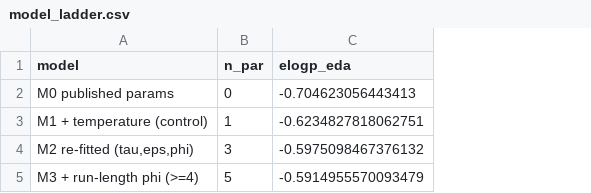
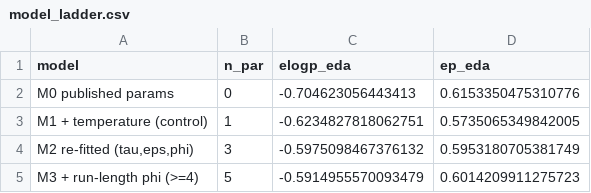
Before and after one commit to ShirHolzman/Amirim-Research, a CSV file: my_code/catie_calibration/03_parameter_fitting/figures/model_ladder.csv, drawn as a sheet; the diff names each change by its address in the sheet, - before the commit and + after, or states it on an @@ line.

```diff
--- a/my_code/catie_calibration/03_parameter_fitting/figures/model_ladder.csv
+++ b/my_code/catie_calibration/03_parameter_fitting/figures/model_ladder.csv
+column D (ep_eda), rows 2-5: 0.6153350475310776 | 0.5735065349842005 | 0.5953180705381749 | 0.6014209911275723
```
Also changed, not shown: my_code/catie_calibration/03_parameter_fitting/figures/per_schedule_fits.csv, my_code/catie_calibration/03_parameter_fitting/figures/recalibration_control.csv, 13 other files.
